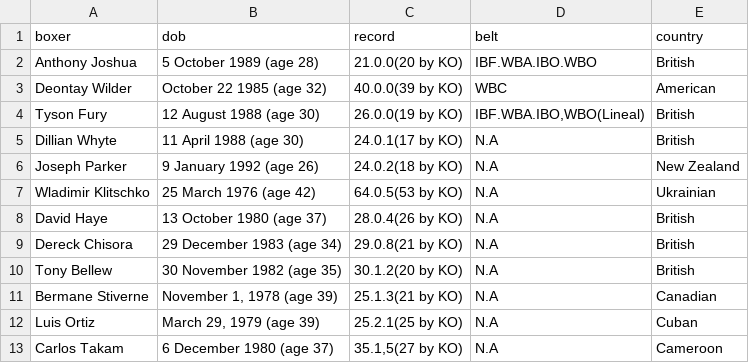
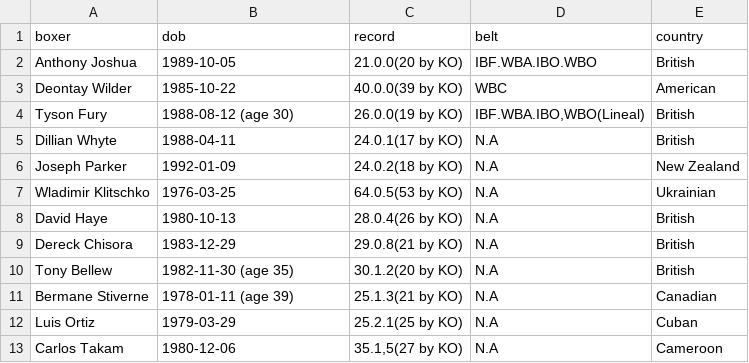
Before and after one commit to WATFORD4LIFE/boxing_rec2.0, a CSV file: boxer.csv, drawn as a sheet.

Commit message:
add guide

```diff
--- a/boxer.csv
+++ b/boxer.csv
@@ -1,13 +1,13 @@
 boxer,dob,record,belt,country
-"Anthony Joshua","5 October 1989 (age 28)","21.0.0(20 by KO)","IBF.WBA.IBO.WBO","British"
-"Deontay  Wilder","October 22 1985 (age 32)","40.0.0(39 by KO)","WBC","American"
-"Tyson Fury","12 August 1988 (age 30)","26.0.0(19 by KO)","IBF.WBA.IBO,WBO(Lineal)","British"
-"Dillian Whyte","11 April 1988 (age 30)","24.0.1(17 by KO)","N.A","British"
-"Joseph Parker","9 January 1992 (age 26)","24.0.2(18 by KO)","N.A","New Zealand"
-"Wladimir Klitschko","25 March 1976 (age 42)","64.0.5(53 by KO)","N.A","Ukrainian"
-"David Haye","13 October 1980 (age 37)","28.0.4(26 by KO)","N.A","British"
-"Dereck Chisora","29 December 1983 (age 34)","29.0.8(21 by KO)","N.A","British"
-"Tony Bellew","30 November 1982 (age 35)","30.1.2(20 by KO)","N.A","British"
-"Bermane Stiverne","November 1, 1978 (age 39)","25.1.3(21 by KO)","N.A","Canadian"
-"Luis Ortiz","March 29, 1979 (age 39)","25.2.1(25 by KO)","N.A","Cuban"
-"Carlos Takam","6 December 1980 (age 37)","35.1,5(27 by KO)","N.A","Cameroon"
+"Anthony Joshua","1989-10-05","21.0.0(20 by KO)","IBF.WBA.IBO.WBO","British"
+"Deontay  Wilder","1985-10-22","40.0.0(39 by KO)","WBC","American"
+"Tyson Fury","1988-08-12 (age 30)","26.0.0(19 by KO)","IBF.WBA.IBO,WBO(Lineal)","British"
+"Dillian Whyte","1988-04-11","24.0.1(17 by KO)","N.A","British"
+"Joseph Parker","1992-01-09","24.0.2(18 by KO)","N.A","New Zealand"
+"Wladimir Klitschko","1976-03-25","64.0.5(53 by KO)","N.A","Ukrainian"
+"David Haye","1980-10-13","28.0.4(26 by KO)","N.A","British"
+"Dereck Chisora","1983-12-29","29.0.8(21 by KO)","N.A","British"
+"Tony Bellew","1982-11-30 (age 35)","30.1.2(20 by KO)","N.A","British"
+"Bermane Stiverne","1978-01-11 (age 39)","25.1.3(21 by KO)","N.A","Canadian"
+"Luis Ortiz","1979-03-29","25.2.1(25 by KO)","N.A","Cuban"
+"Carlos Takam","1980-12-06","35.1,5(27 by KO)","N.A","Cameroon"
```
